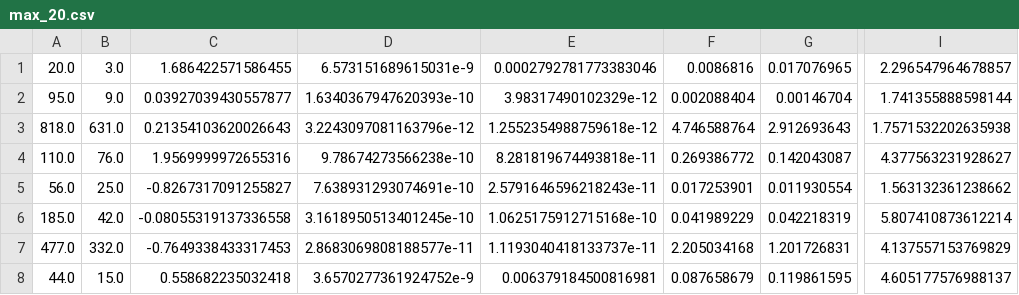
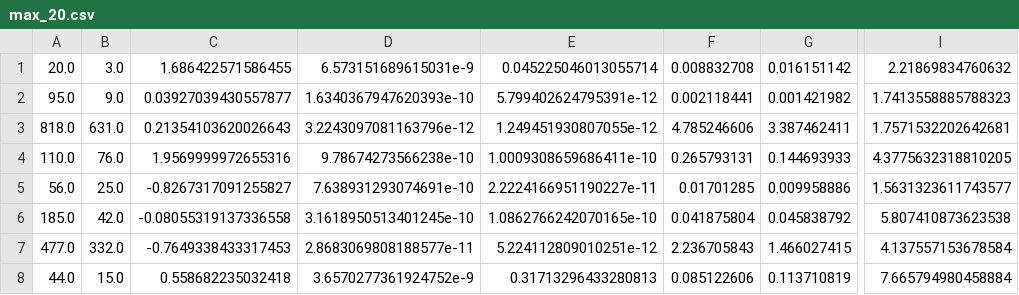
Before and after one commit to dnguyend/MiscCollection, a CSV file: MiscStiefelLogTest/misc_stiefel_frechet/test_with_local_lbfgs/max_20.csv, drawn as a sheet; only a part is shown, gaps mark what is left out; the diff covers the shown part only; the diff names each change by its address in the sheet, - before the commit and + after, or states it on an @@ line.

```diff
--- a/MiscStiefelLogTest/misc_stiefel_frechet/test_with_local_lbfgs/max_20.csv
+++ b/MiscStiefelLogTest/misc_stiefel_frechet/test_with_local_lbfgs/max_20.csv
-E1: 0.0002792781773383046
+E1: 0.045225046013055714
-F1: 0.0086816
+F1: 0.008832708
-G1: 0.017076965
+G1: 0.016151142
-I1: 2.296547964678857
+I1: 2.21869834760632
-E2: 3.98317490102329e-12
+E2: 5.799402624795391e-12
-F2: 0.002088404
+F2: 0.002118441
-G2: 0.00146704
+G2: 0.001421982
-I2: 1.741355888598144
+I2: 1.7413558885788323
-E3: 1.2552354988759618e-12
+E3: 1.249451930807055e-12
-F3: 4.746588764
+F3: 4.785246606
-G3: 2.912693643
+G3: 3.387462411
-I3: 1.7571532202635938
+I3: 1.7571532202642681
-E4: 8.281819674493818e-11
+E4: 1.0009308659686411e-10
-F4: 0.269386772
+F4: 0.265793131
-G4: 0.142043087
+G4: 0.144693933
-I4: 4.377563231928627
+I4: 4.3775632318810205
-E5: 2.5791646596218243e-11
+E5: 2.2224166951190227e-11
-F5: 0.017253901
+F5: 0.01701285
-G5: 0.011930554
+G5: 0.009958886
-I5: 1.563132361238662
+I5: 1.5631323611743577
-E6: 1.0625175912715168e-10
+E6: 1.0862766242070165e-10
-F6: 0.041989229
+F6: 0.041875804
-G6: 0.042218319
+G6: 0.045838792
-I6: 5.807410873612214
+I6: 5.807410873623538
-E7: 1.1193040418133737e-11
+E7: 5.224112809010251e-12
-F7: 2.205034168
+F7: 2.236705843
-G7: 1.201726831
+G7: 1.466027415
-I7: 4.137557153769829
+I7: 4.137557153678584
-E8: 0.006379184500816981
+E8: 0.31713296433280813
-F8: 0.087658679
+F8: 0.085122606
-G8: 0.119861595
+G8: 0.113710819
-I8: 4.605177576988137
+I8: 7.665794980458884
```
Also changed, not shown: 168 edited cells elsewhere in this file, MiscStiefelLogTest/misc_stiefel_frechet/test_with_local_lbfgs/max_05.csv, MiscStiefelLogTest/misc_stiefel_frechet/test_with_local_lbfgs/max_05_pretol5.csv, 1 other file.
